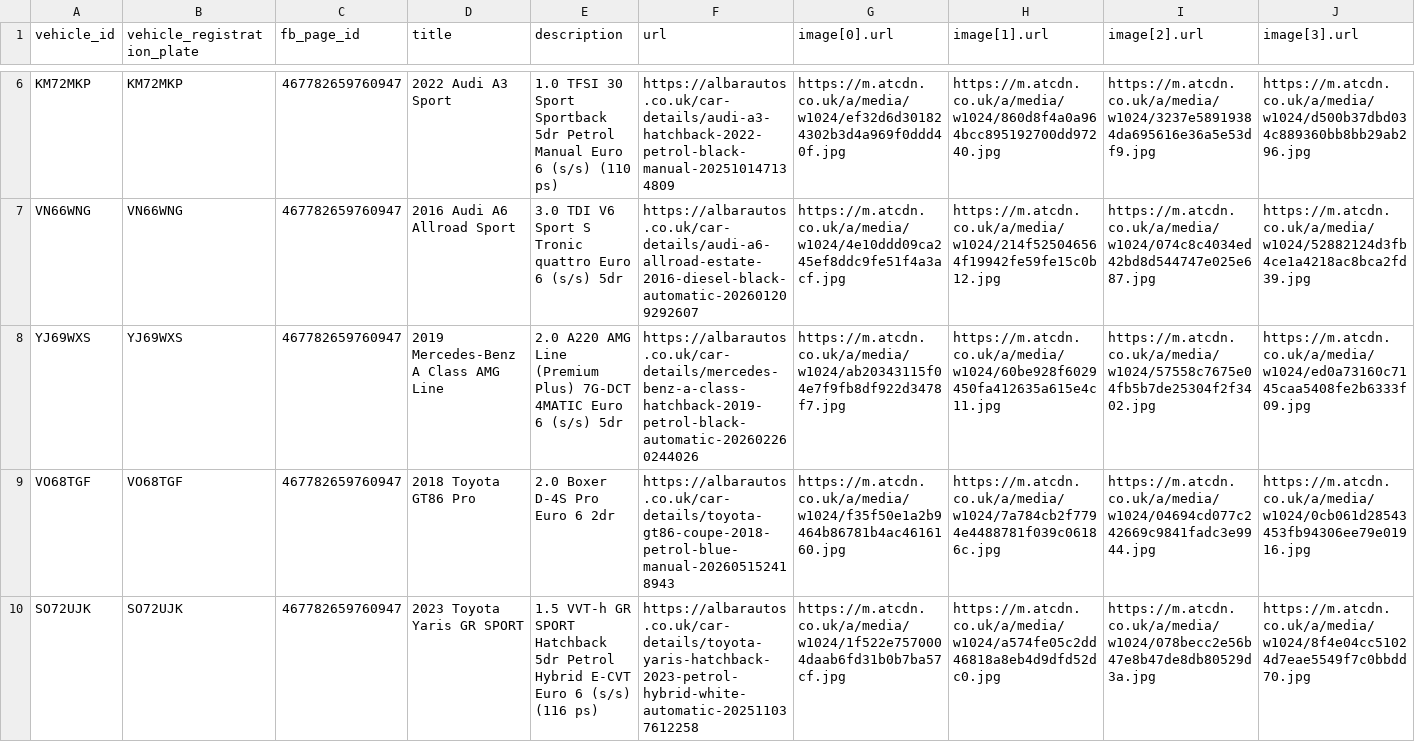
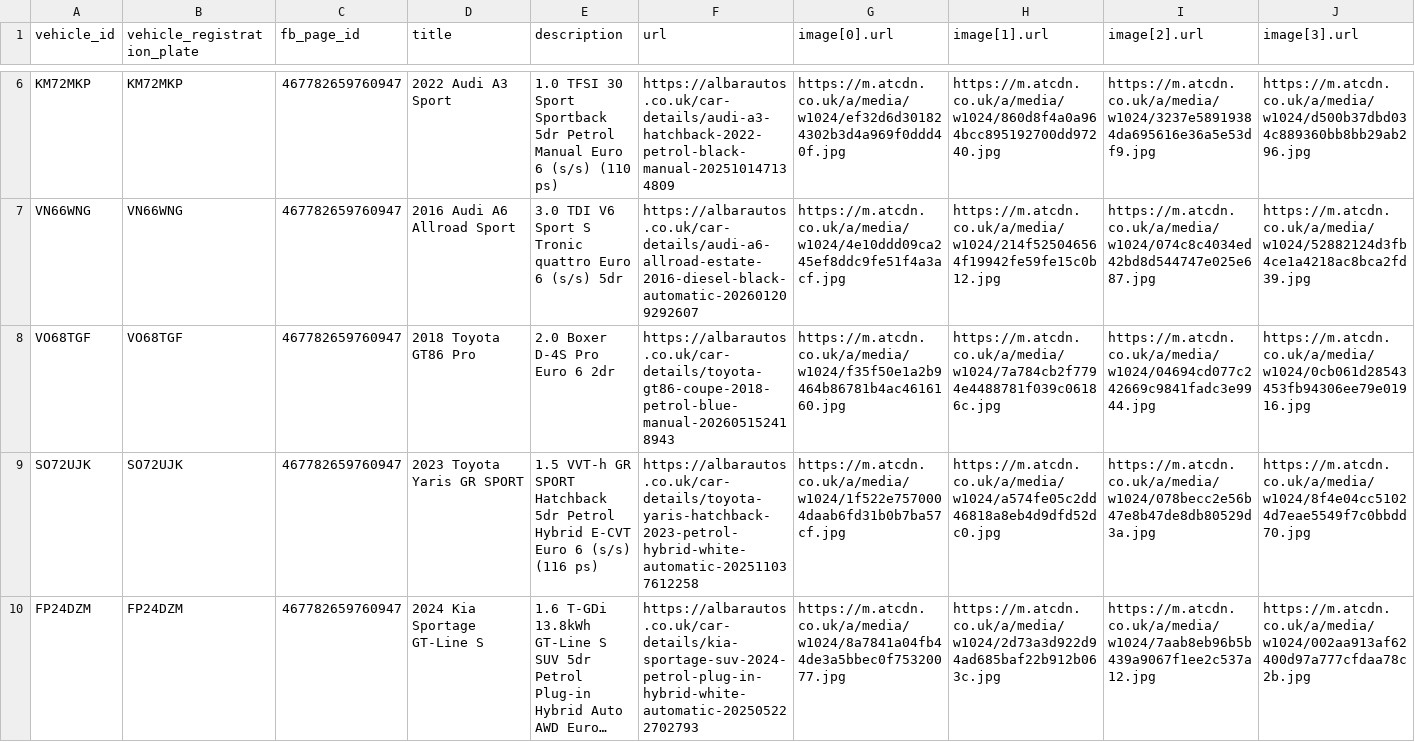
Before and after one commit to oli-a11y/albar-meta-feed, a CSV file: facebook_inventory.csv, drawn as a sheet; only a part is shown, gaps mark what is left out; the shorter side is filled out with more unchanged rows; long unchanged cells end in …; rows hold the shown columns only; the diff names each change by its address in the sheet, - before the commit and + after, or states it on an @@ line.

```diff
--- a/facebook_inventory.csv
+++ b/facebook_inventory.csv
-row 8: YJ69WXS | YJ69WXS | 467782659760947 | 2019 Mercedes-Benz A Class AMG Line | 2.0 A220 AMG Line (Premium Plus) 7G-DCT 4MATIC Euro 6 (s/s) 5dr | https://albarautos.co.uk/car-details/mercedes-benz-a-class-hatchback-2019-petrol-black-automatic-202602260244026 | https://m.atcdn.co.uk/a/media/w1024/ab20343115f04e7f9fb8df922d3478f7.jpg | https://m.atcdn.co.uk/a/media/w1024/60be928f6029450fa412635a615e4c11.jpg | https://m.atcdn.co.uk/a/media/w1024/57558c7675e04fb5b7de25304f2f3402.jpg | https://m.atcdn.co.uk/a/media/w1024/ed0a73160c7145caa5408fe2b6333f09.jpg
```
